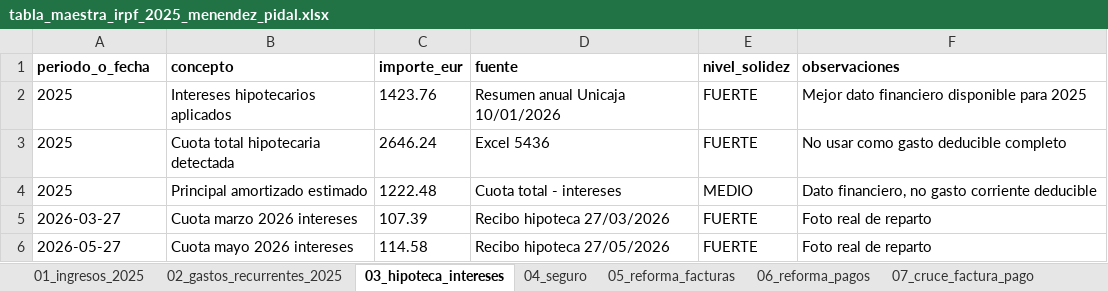
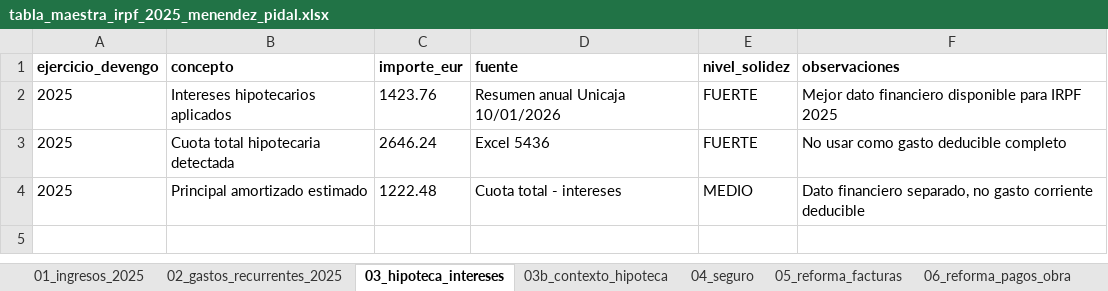
Before and after one commit to jeromo47/personal, an Excel workbook: tabla_maestra_irpf_2025_menendez_pidal.xlsx, sheet 03_hipoteca_intereses, drawn as a sheet; values as stored, in another font and other column widths than the file's, no borders; the diff names each change by its address in the sheet, - before the commit and + after, or states it on an @@ line.

Commit message:
Replace root IRPF 2025 master workbook with improved v3

```diff
--- a/tabla_maestra_irpf_2025_menendez_pidal.xlsx (sheet 03_hipoteca_intereses)
+++ b/tabla_maestra_irpf_2025_menendez_pidal.xlsx (sheet 03_hipoteca_intereses)
-sheet tab: 06_reforma_pagos
+sheet tab: 03b_contexto_hipoteca
+sheet tab: 06_reforma_pagos_obra
-A1: periodo_o_fecha
+A1: ejercicio_devengo
-F2 (observaciones): Mejor dato financiero disponible para 2025
+F2 (observaciones): Mejor dato financiero disponible para IRPF 2025
-F4 (observaciones): Dato financiero, no gasto…
+F4 (observaciones): Dato financiero separado, no gasto…
-row 5: 2026-03-27 | Cuota marzo 2026 intereses | 107.39 | Recibo hipoteca 27/03/2026 | FUERTE | Foto real de reparto
-row 6: 2026-05-27 | Cuota mayo 2026 intereses | 114.58 | Recibo hipoteca 27/05/2026 | FUERTE | Foto real de reparto
```
Also changed, not shown: sheet 08_mobiliario_equipamiento, sheet 09_amortizaciones, sheet 11_riesgos_y_pendientes, sheet 01_ingresos_2025, sheet 02_gastos_recurrentes_2025, sheet 05_reforma_facturas, 3 more sheets, other sheet tabs.
